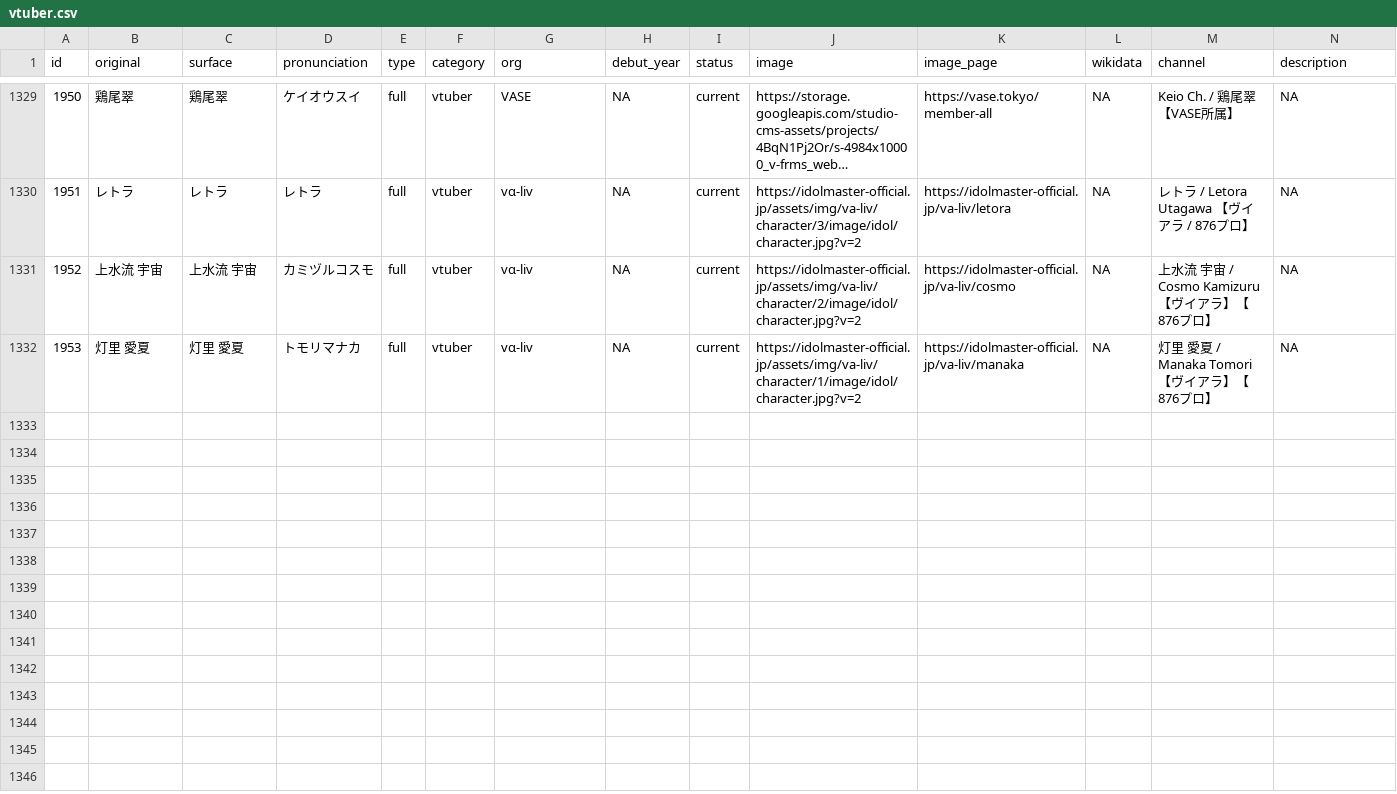
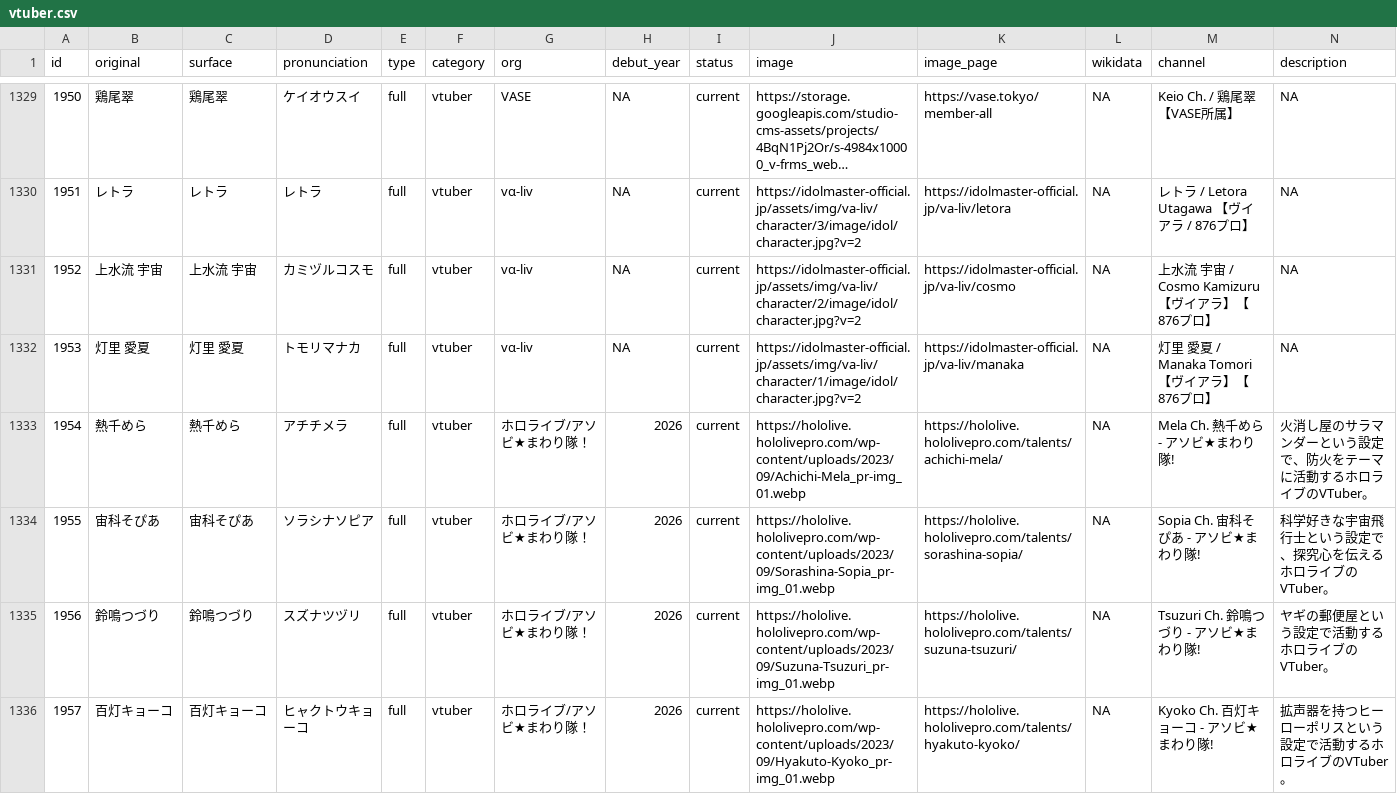
Before and after one commit to soramimic/soramimic-wordlists, a CSV file: vtuber.csv, drawn as a sheet; only a part is shown, gaps mark what is left out; long unchanged cells end in …; rows hold the shown columns only; the diff names each change by its address in the sheet, - before the commit and + after, or states it on an @@ line.

```diff
--- a/vtuber.csv
+++ b/vtuber.csv
+row 1333: 1954 | 熱千めら | 熱千めら | アチチメラ | full | vtuber | ホロライブ/アソビ★まわり隊！ | 2026 | current | https://hololive.hololivepro.com/wp-content/uploads/2023/09/Achichi-Mela_pr-img_01.webp | https://hololive.hololivepro.com/talents/achichi-mela/ | NA | Mela Ch. 熱千めら‐ アソビ★まわり隊! | 火消し屋のサラマンダーという設定で、防火をテーマに活動するホロライブのVTuber。
+row 1334: 1955 | 宙科そぴあ | 宙科そぴあ | ソラシナソピア | full | vtuber | ホロライブ/アソビ★まわり隊！ | 2026 | current | https://hololive.hololivepro.com/wp-content/uploads/2023/09/Sorashina-Sopia_pr-img_01.webp | https://hololive.hololivepro.com/talents/sorashina-sopia/ | NA | Sopia Ch. 宙科そぴあ ‐ アソビ★まわり隊! | 科学好きな宇宙飛行士という設定で、探究心を伝えるホロライブのVTuber。
+row 1335: 1956 | 鈴鳴つづり | 鈴鳴つづり | スズナツヅリ | full | vtuber | ホロライブ/アソビ★まわり隊！ | 2026 | current | https://hololive.hololivepro.com/wp-content/uploads/2023/09/Suzuna-Tsuzuri_pr-img_01.webp | https://hololive.hololivepro.com/talents/suzuna-tsuzuri/ | NA | Tsuzuri Ch. 鈴鳴つづり ‐ アソビ★まわり隊! | ヤギの郵便屋という設定で活動するホロライブのVTuber。
+row 1336: 1957 | 百灯キョーコ | 百灯キョーコ | ヒャクトウキョーコ | full | vtuber | ホロライブ/アソビ★まわり隊！ | 2026 | current | https://hololive.hololivepro.com/wp-content/uploads/2023/09/Hyakuto-Kyoko_pr-img_01.webp | https://hololive.hololivepro.com/talents/hyakuto-kyoko/ | NA | Kyoko Ch. 百灯キョーコ ‐ アソビ★まわり隊! | 拡声器を持つヒーローポリスという設定で活動するホロライブのVTuber。
```
Also changed, not shown: 3 other files.
